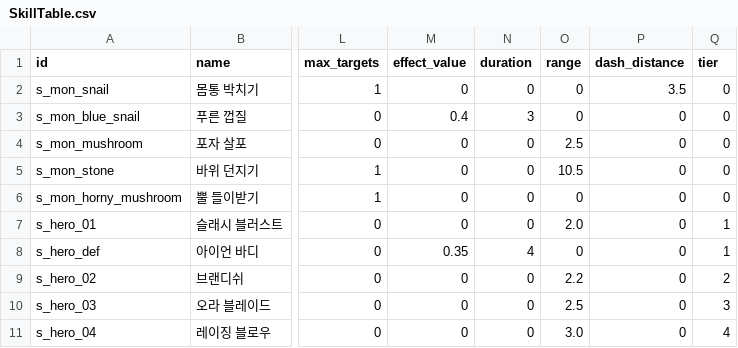
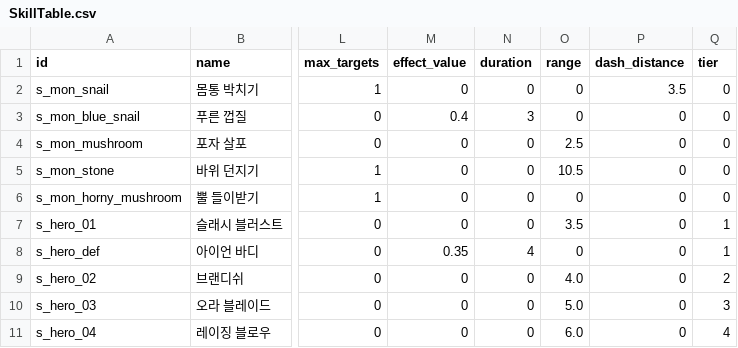
Before and after one commit to goldbatne/maple_levup, a CSV file: RootDesk/MyDesk/GameData/SkillTable.csv, drawn as a sheet; only a part is shown, gaps mark what is left out; the diff names each change by its address in the sheet, - before the commit and + after, or states it on an @@ line.

```diff
--- a/RootDesk/MyDesk/GameData/SkillTable.csv
+++ b/RootDesk/MyDesk/GameData/SkillTable.csv
-O7 (range): 2.0
+O7 (range): 3.5
-O9 (range): 2.2
+O9 (range): 4.0
-O10 (range): 2.5
+O10 (range): 5.0
-O11 (range): 3.0
+O11 (range): 6.0
```
Also changed, not shown: 3 other files.
